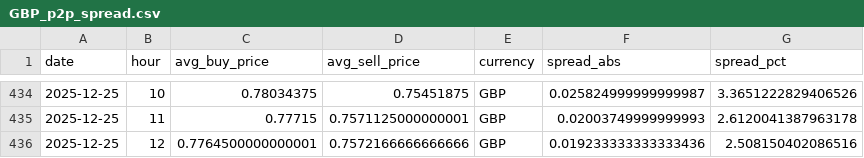
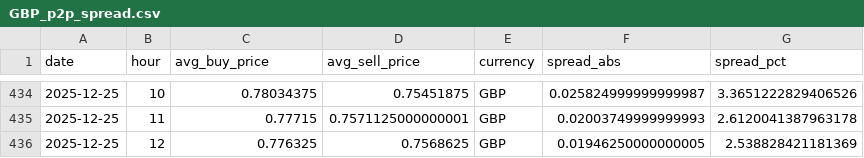
Before and after one commit to hec-dacm-p2p-2025/final-project, a CSV file: phase3_dashboard/exports/p2p_spread_by_currency/GBP_p2p_spread.csv, drawn as a sheet; only a part is shown, gaps mark what is left out; removed rows and columns are numbered as before the commit, all else as after; the diff names each change by its address in the sheet, - before the commit and + after, or states it on an @@ line.

```diff
--- a/phase3_dashboard/exports/p2p_spread_by_currency/GBP_p2p_spread.csv
+++ b/phase3_dashboard/exports/p2p_spread_by_currency/GBP_p2p_spread.csv
-row 436: 2025-12-25 | 12 | 0.7764500000000001 | 0.7572166666666666 | GBP | 0.019233333333333436 | 2.508150402086516
+row 436: 2025-12-25 | 12 | 0.776325 | 0.7568625 | GBP | 0.01946250000000005 | 2.538828421181369
```
Also changed, not shown: phase3_dashboard/exports/intraday_profile_by_currency/BOB_intraday_profile.csv, phase3_dashboard/exports/p2p_spread_by_currency/BOB_p2p_spread.csv, 54 other files.
